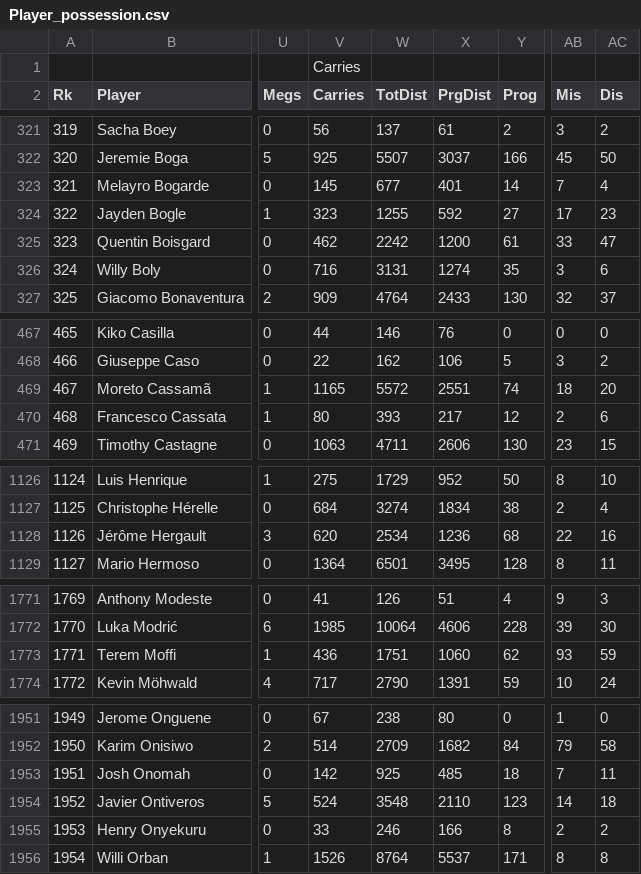
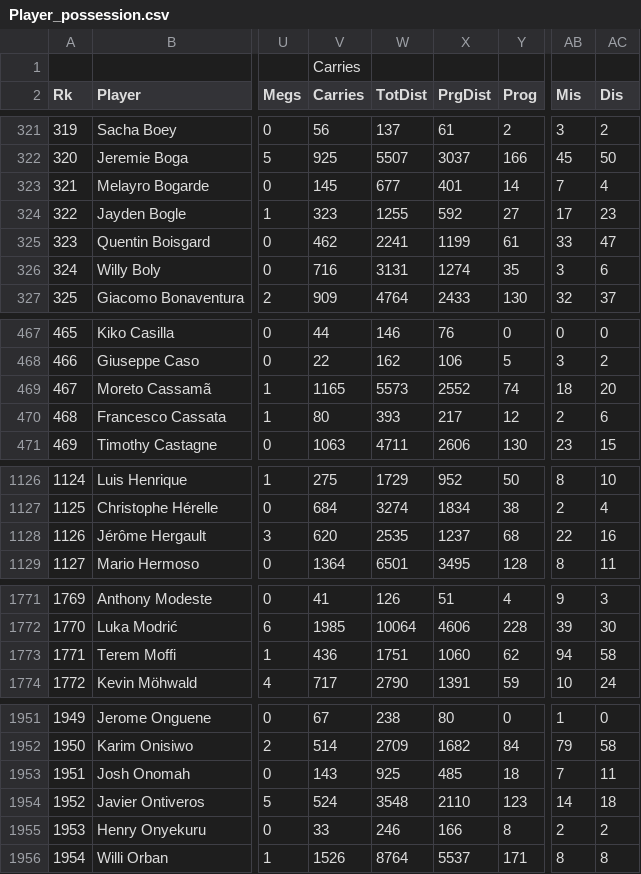
Before and after one commit to somdeep/Statball, a CSV file: ScrapedPlayerResources/Player_possession.csv (was ScrapedResources/Player_possession.csv), drawn as a sheet; only a part is shown, gaps mark what is left out; the diff covers the shown part only; the diff names each change by its address in the sheet, - before the commit and + after, or states it on an @@ line.

```diff
--- a/ScrapedResources/Player_possession.csv
+++ b/ScrapedPlayerResources/Player_possession.csv
-W325 (TotDist): 2242
+W325 (TotDist): 2241
-X325 (PrgDist): 1200
+X325 (PrgDist): 1199
-W469 (TotDist): 5572
+W469 (TotDist): 5573
-X469 (PrgDist): 2551
+X469 (PrgDist): 2552
-W1128 (TotDist): 2534
+W1128 (TotDist): 2535
-X1128 (PrgDist): 1236
+X1128 (PrgDist): 1237
-AB1773 (Mis): 93
+AB1773 (Mis): 94
-AC1773 (Dis): 59
+AC1773 (Dis): 58
-V1953 (Carries): 142
+V1953 (Carries): 143
```
Also changed, not shown: 22 edited cells elsewhere in this file, ScrapedPlayerResources/Player_defense.csv, ScrapedPlayerResources/Player_misc.csv, 17 other files.
